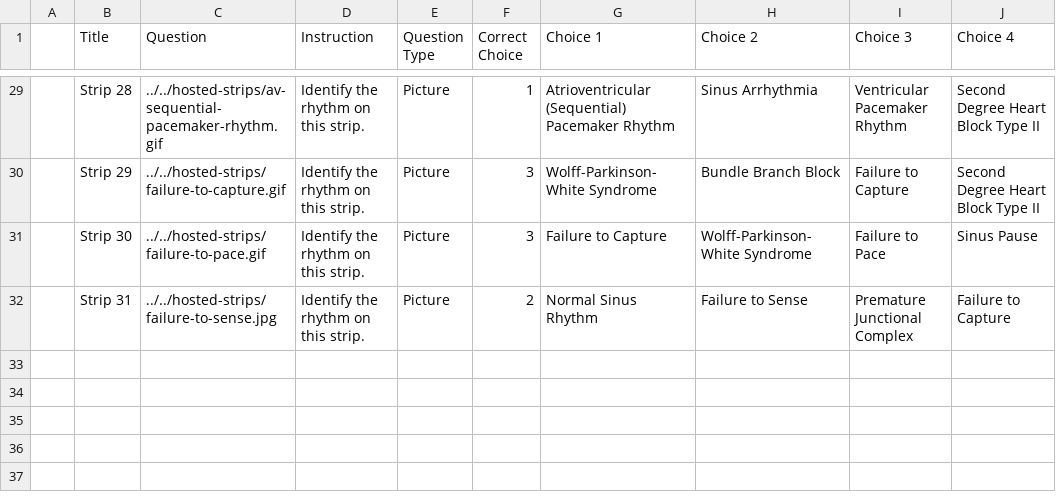
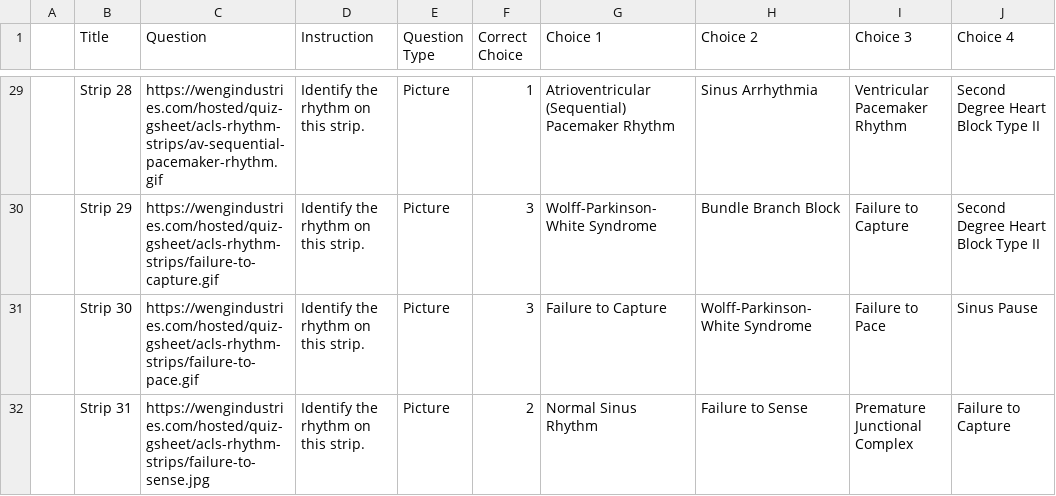
Before and after one commit to Siphon880gh/quiz-gsheet, a CSV file: gsheets/Medical - _ACLS/ekg-rhythm-identification.csv, drawn as a sheet; only a part is shown, gaps mark what is left out; the diff covers the shown part only; the diff names each change by its address in the sheet, - before the commit and + after, or states it on an @@ line.

Commit message:
Refactored: Cleaned away hosted rhythms moving them to the central location where quiz assets are stored

```diff
--- a/gsheets/Medical - _ACLS/ekg-rhythm-identification.csv
+++ b/gsheets/Medical - _ACLS/ekg-rhythm-identification.csv
-C29 (Question): ../../hosted-strips/av-sequential-pacemaker-rhythm.gif
+C29 (Question): https://wengindustries.com/hosted/quiz-gsheet/acls-rhythm-strips/av-sequential-pacemaker-rhythm.gif
-C30 (Question): ../../hosted-strips/failure-to-capture.gif
+C30 (Question): https://wengindustries.com/hosted/quiz-gsheet/acls-rhythm-strips/failure-to-capture.gif
-C31 (Question): ../../hosted-strips/failure-to-pace.gif
+C31 (Question): https://wengindustries.com/hosted/quiz-gsheet/acls-rhythm-strips/failure-to-pace.gif
-C32 (Question): ../../hosted-strips/failure-to-sense.jpg
+C32 (Question): https://wengindustries.com/hosted/quiz-gsheet/acls-rhythm-strips/failure-to-sense.jpg
```
Also changed, not shown: 27 edited cells elsewhere in this file, 52 other files.
